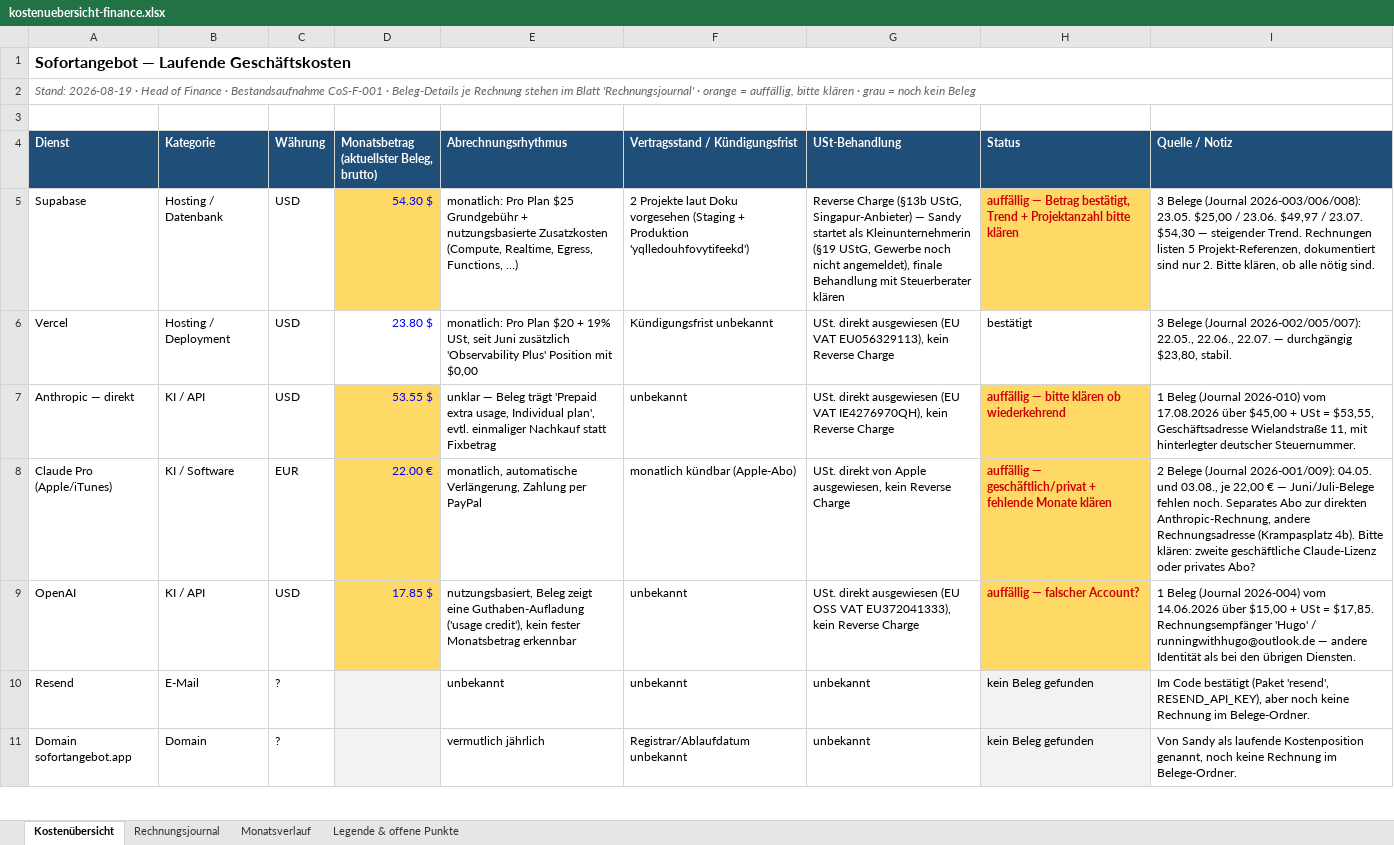
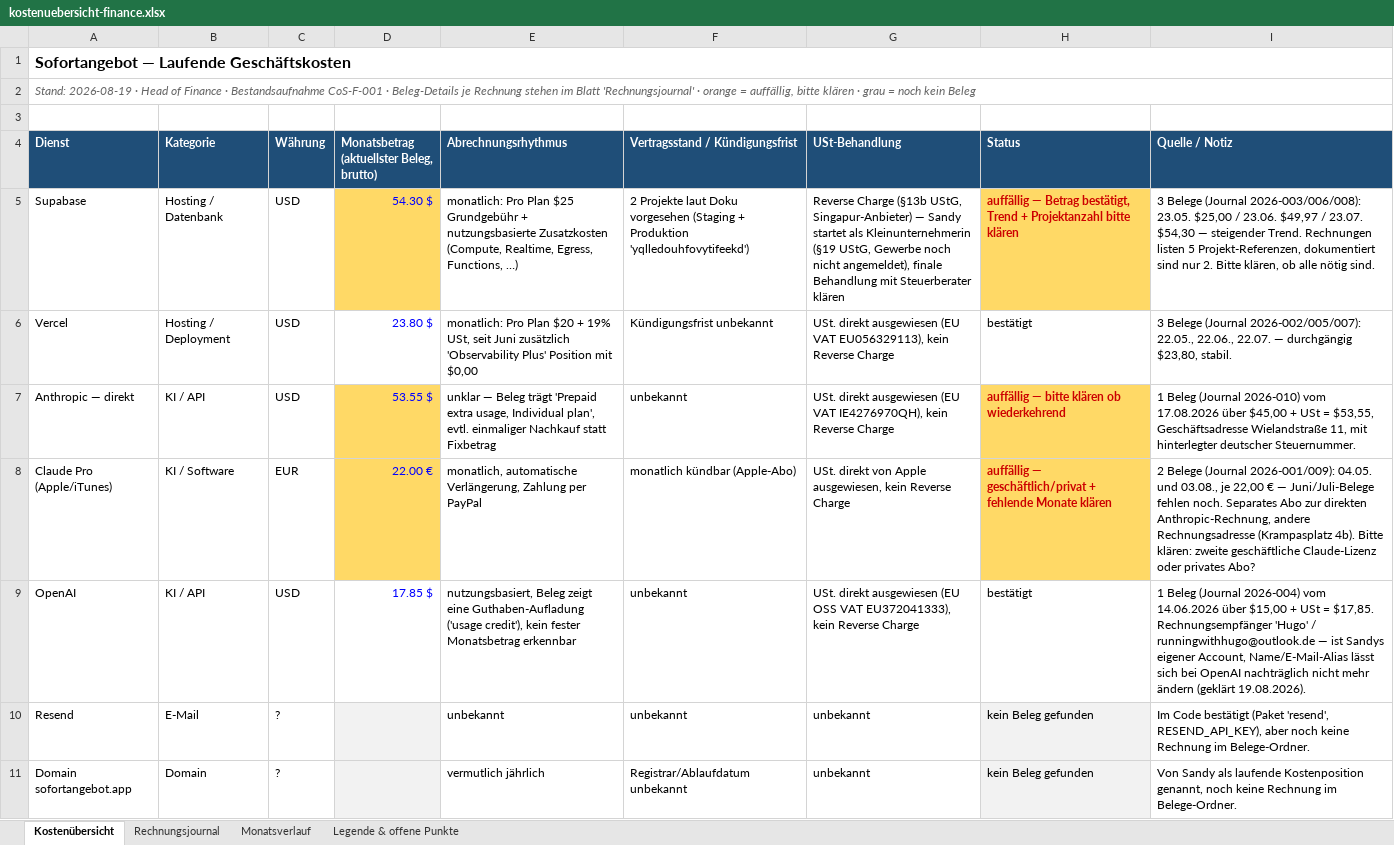
Before and after one commit to einfachanfrage/sofortangebot, an Excel workbook: docs/kostenuebersicht-finance.xlsx, sheet Kostenübersicht, drawn as a sheet; only a part is shown; values as stored, in another font and other column widths than the file's, no borders; the diff names each change by its address in the sheet, - before the commit and + after, or states it on an @@ line.

```diff
--- a/docs/kostenuebersicht-finance.xlsx (sheet Kostenübersicht)
+++ b/docs/kostenuebersicht-finance.xlsx (sheet Kostenübersicht)
-D9 fill: #FFD966
+D9 fill: none
-H9 (Status): auffällig — falscher Account?
+H9 (Status): bestätigt
@@ H9 fill: #FFD966 → none, bold: on → off, text colour: #CC0000 → black @@
-I9 (Quelle / Notiz): …runningwithhugo@outlook.de — andere Identität als bei den übrigen Diensten.
+I9 (Quelle / Notiz): …runningwithhugo@outlook.de — ist Sandys eigener Account, Name/E-Mail-Alias lässt sich bei OpenAI nachträglich nicht mehr ändern (geklärt 19.08.2026).
```
Also changed, not shown: sheet Legende & offene Punkte, sheet Rechnungsjournal, 43 other files.
